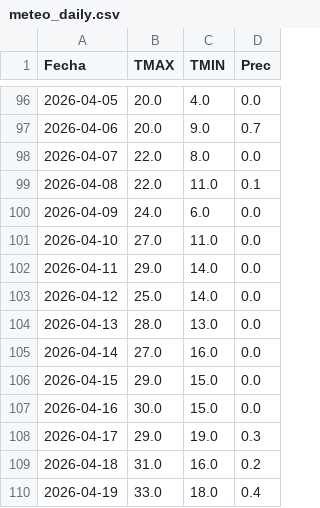
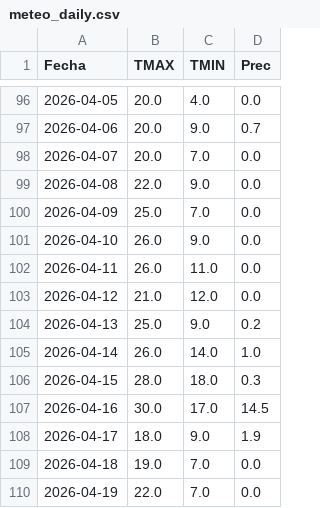
Before and after one commit to PREDWEEM/LOLIUM_LARTIGAU-2026, a CSV file: meteo_daily.csv, drawn as a sheet; only a part is shown, gaps mark what is left out; the diff covers the shown part only.

```diff
--- a/meteo_daily.csv
+++ b/meteo_daily.csv
@@ -97,14 +97,14 @@ Fecha,TMAX,TMIN,Prec
 2026-04-06,20.0,9.0,0.7
-2026-04-07,22.0,8.0,0.0
-2026-04-08,22.0,11.0,0.1
-2026-04-09,24.0,6.0,0.0
-2026-04-10,27.0,11.0,0.0
-2026-04-11,29.0,14.0,0.0
-2026-04-12,25.0,14.0,0.0
-2026-04-13,28.0,13.0,0.0
-2026-04-14,27.0,16.0,0.0
-2026-04-15,29.0,15.0,0.0
-2026-04-16,30.0,15.0,0.0
-2026-04-17,29.0,19.0,0.3
-2026-04-18,31.0,16.0,0.2
-2026-04-19,33.0,18.0,0.4
+2026-04-07,20.0,7.0,0.0
+2026-04-08,22.0,9.0,0.0
+2026-04-09,25.0,7.0,0.0
+2026-04-10,26.0,9.0,0.0
+2026-04-11,26.0,11.0,0.0
+2026-04-12,21.0,12.0,0.0
+2026-04-13,25.0,9.0,0.2
+2026-04-14,26.0,14.0,1.0
+2026-04-15,28.0,18.0,0.3
+2026-04-16,30.0,17.0,14.5
+2026-04-17,18.0,9.0,1.9
+2026-04-18,19.0,7.0,0.0
+2026-04-19,22.0,7.0,0.0
```
Also changed, not shown: 1 added row elsewhere in this file.
